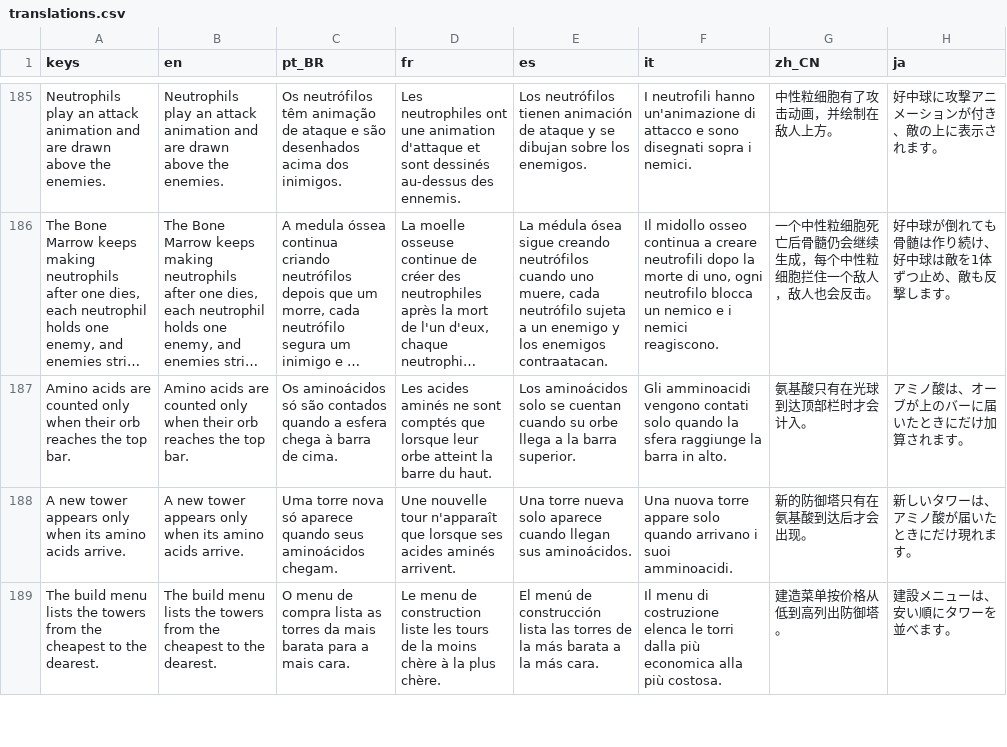
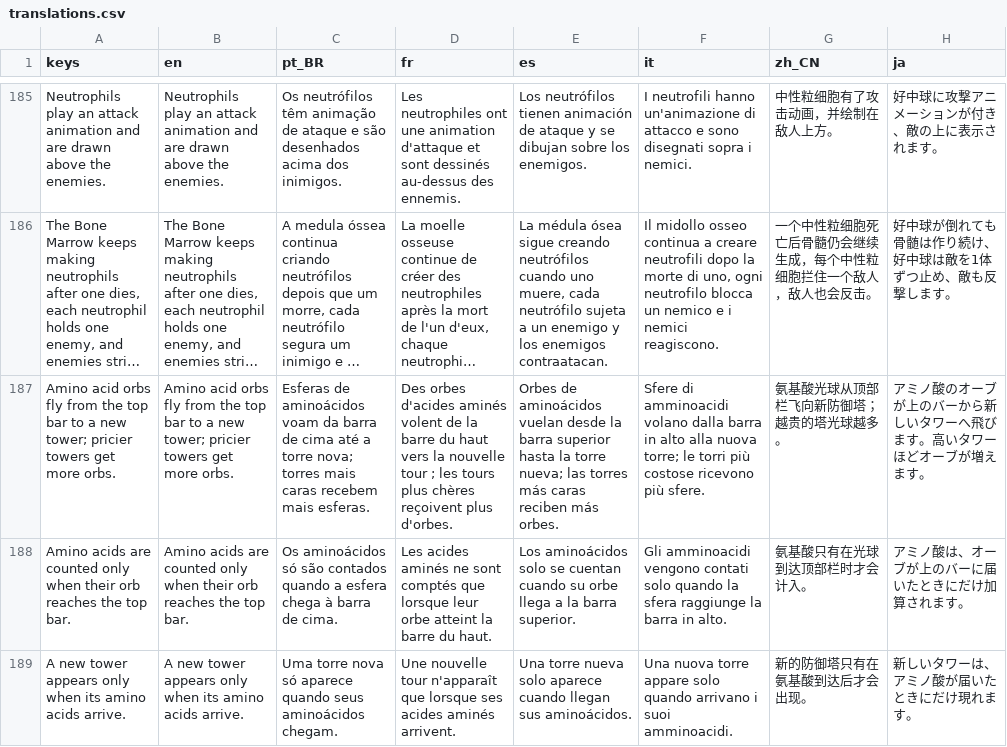
Before and after one commit to MarcelGFranca/body-defense, a CSV file: localization/translations.csv, drawn as a sheet; only a part is shown, gaps mark what is left out; the shorter side is filled out with more unchanged rows; long unchanged cells end in …; the diff names each change by its address in the sheet, - before the commit and + after, or states it on an @@ line.

```diff
--- a/localization/translations.csv
+++ b/localization/translations.csv
+row 187: Amino acid orbs fly from the top bar to a new tower; pricier towers get more orbs. | Amino acid orbs fly from the top bar to a new tower; pricier towers get more orbs. | Esferas de aminoácidos voam da barra de cima até a torre nova; torres mais caras recebem mais esferas. | Des orbes d'acides aminés volent de la barre du haut vers la nouvelle tour ; les tours plus chères reçoivent plus d'orbes. | Orbes de aminoácidos vuelan desde la barra superior hasta la torre nueva; las torres más caras reciben más orbes. | Sfere di amminoacidi volano dalla barra in alto alla nuova torre; le torri più costose ricevono più sfere. | 氨基酸光球从顶部栏飞向新防御塔；越贵的塔光球越多。 | アミノ酸のオーブが上のバーから新しいタワーへ飛びます。高いタワーほどオーブが増えます。
```
Also changed, not shown: 5 other files.
